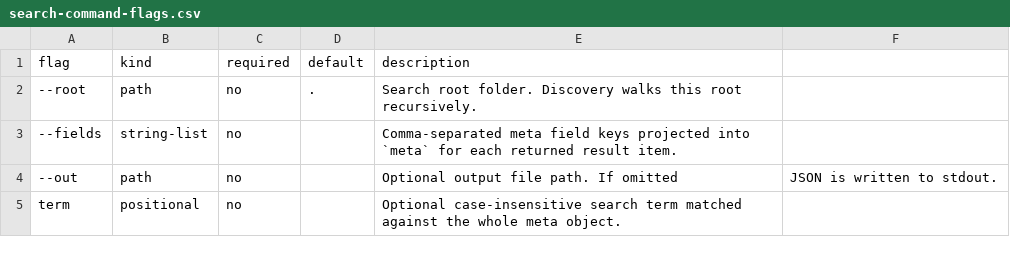
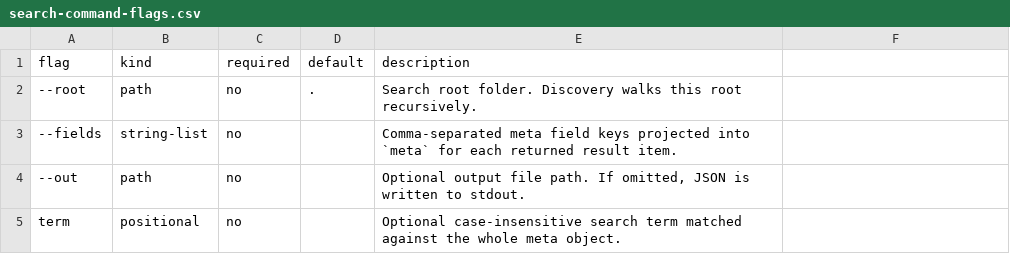
Before and after one commit to flarebyte/thoth-ostraca, a CSV file: docs/design-meta/examples/search-command-flags.csv, drawn as a sheet.

```diff
--- a/docs/design-meta/examples/search-command-flags.csv
+++ b/docs/design-meta/examples/search-command-flags.csv
@@ -3,3 +3,3 @@ flag,kind,required,default,description
 --fields,string-list,no,,Comma-separated meta field keys projected into `meta` for each returned result item.
---out,path,no,,Optional output file path. If omitted, JSON is written to stdout.
+--out,path,no,,"Optional output file path. If omitted, JSON is written to stdout."
 term,positional,no,,Optional case-insensitive search term matched against the whole meta object.
```
Also changed, not shown: 4 other files.
